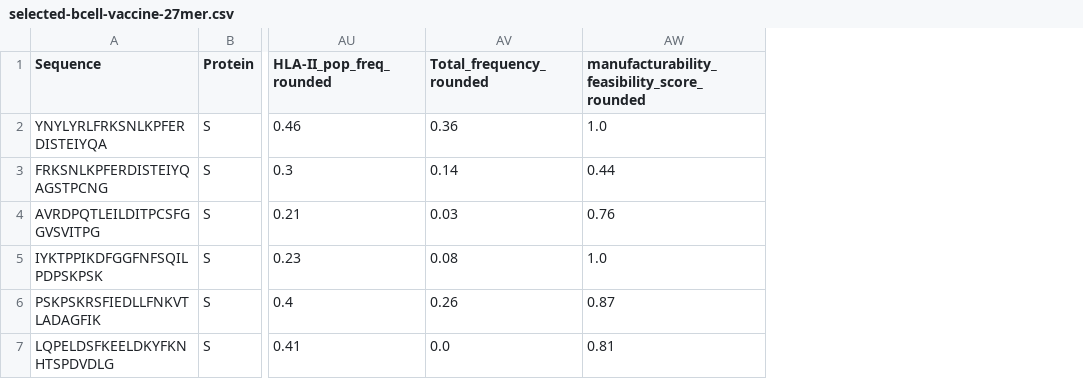
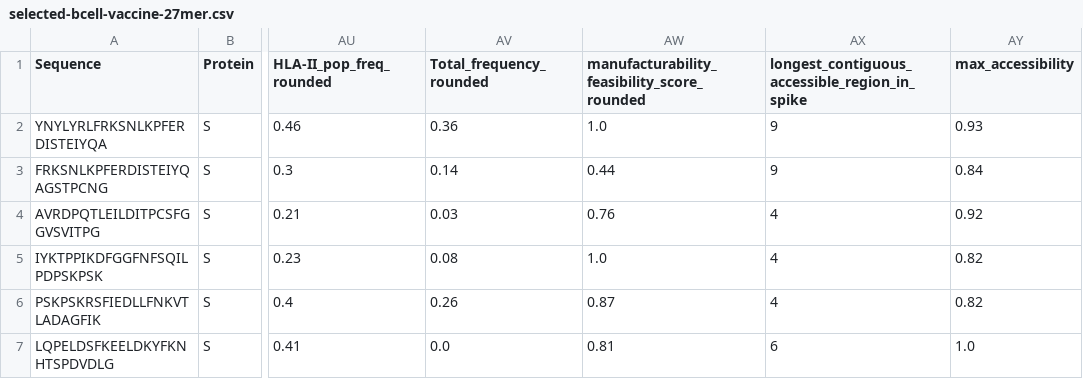
Before and after one commit to pirl-unc/Landscape-and-Selection-of-Vaccine-Epitopes-in-SARS-CoV-2, a CSV file: vaccine-peptides/selected-bcell-vaccine-27mer.csv, drawn as a sheet; only a part is shown, gaps mark what is left out; the diff names each change by its address in the sheet, - before the commit and + after, or states it on an @@ line.

```diff
--- a/vaccine-peptides/selected-bcell-vaccine-27mer.csv
+++ b/vaccine-peptides/selected-bcell-vaccine-27mer.csv
+column AX, rows 1-7: longest_contiguous_accessible_region_in_spike | 9 | 9 | 4 | 4 | 4 | 6
+column AY (max_accessibility), rows 2-7: 0.93 | 0.84 | 0.92 | 0.82 | 0.82 | 1.0
```
Also changed, not shown: vaccine-peptides/selected-bcell-vaccine-15mer.csv, vaccine-peptides/selected-bcell-vaccine-21mer.csv, 41 other files.
